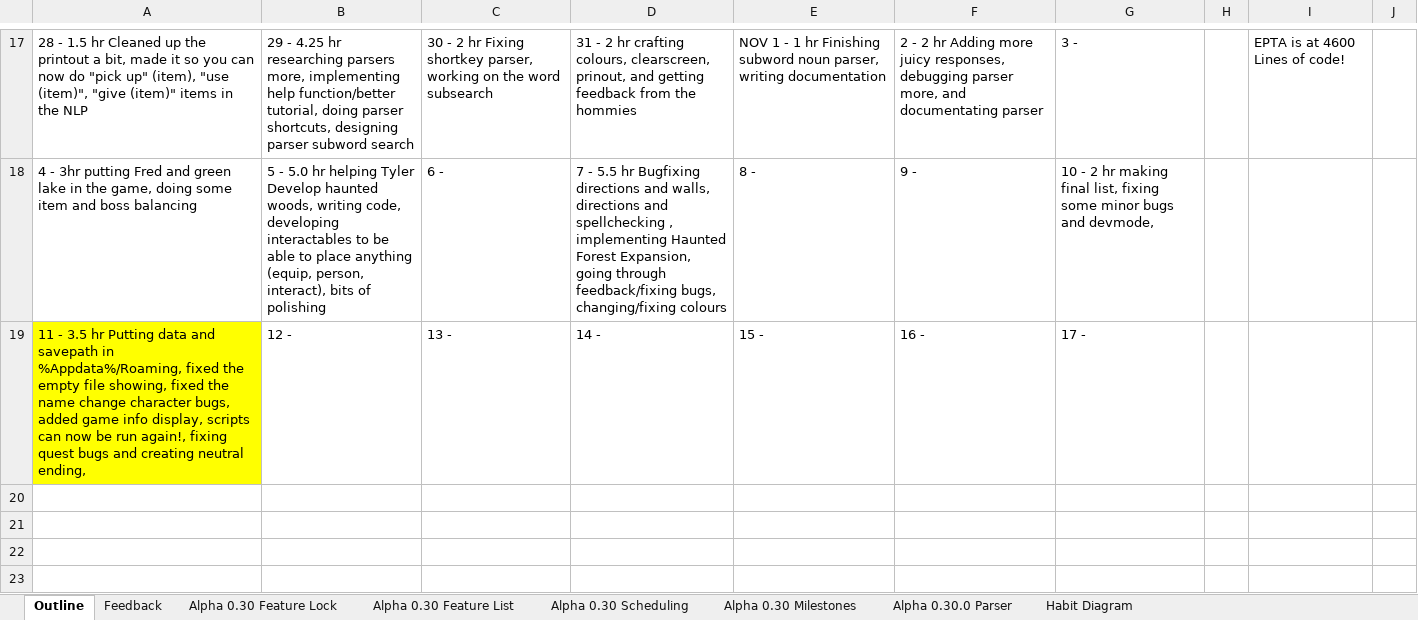
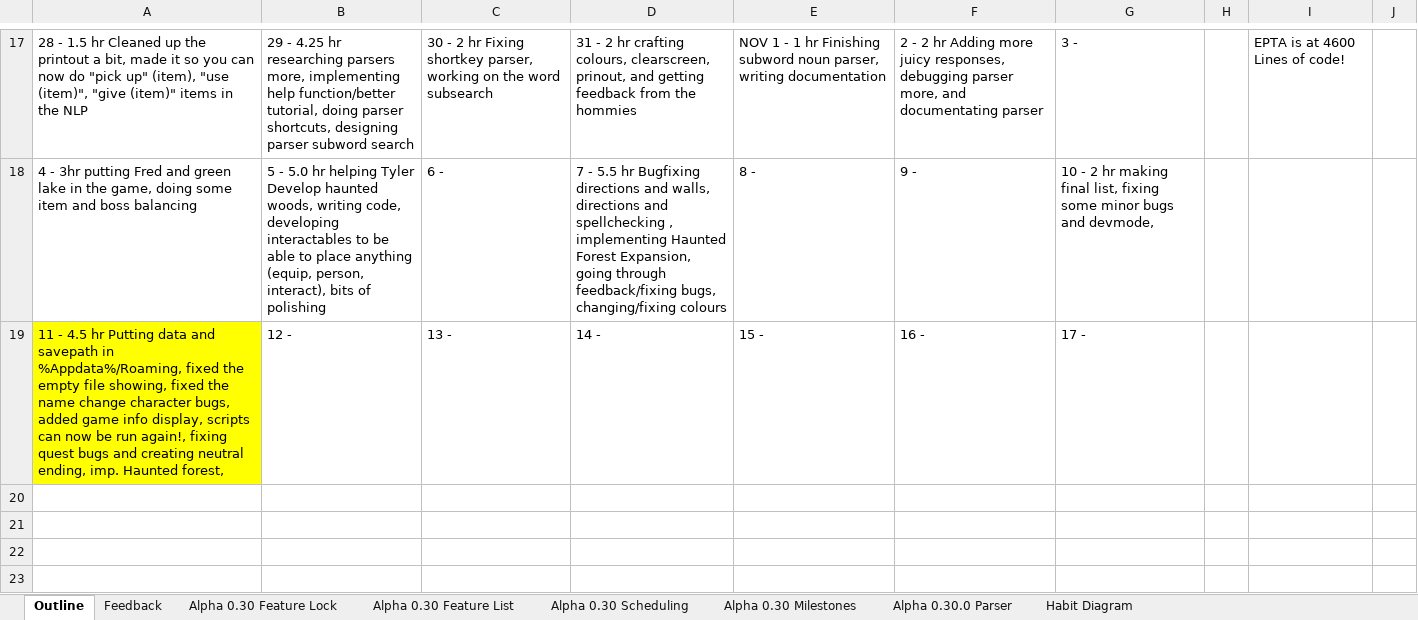
Before and after one commit to MitchellLemieux/EngPhysAdventure, an Excel workbook: Dev/EPTA Developent Roadmap.xlsx, sheet Outline, drawn as a sheet; only a part is shown, gaps mark what is left out; values as stored, in another font and other column widths than the file's, no borders; the diff names each change by its address in the sheet, - before the commit and + after, or states it on an @@ line.

```diff
--- a/Dev/EPTA Developent Roadmap.xlsx (sheet Outline)
+++ b/Dev/EPTA Developent Roadmap.xlsx (sheet Outline)
-A19: 11 - 3.5 hr Putting data and savepath in %Appdata%/Roaming, fixed the empty file showing, fixed the name change character bugs, added game info display, scripts can now be run again!, fixing quest bugs and creating neutral ending,
+A19: 11 - 4.5 hr Putting data and savepath in %Appdata%/Roaming, fixed the empty file showing, fixed the name change character bugs, added game info display, scripts can now be run again!, fixing quest bugs and creating neutral ending, imp. Haunted forest,
```
Also changed, not shown: sheet Alpha 0.30 Feature Lock, 8 other files.
